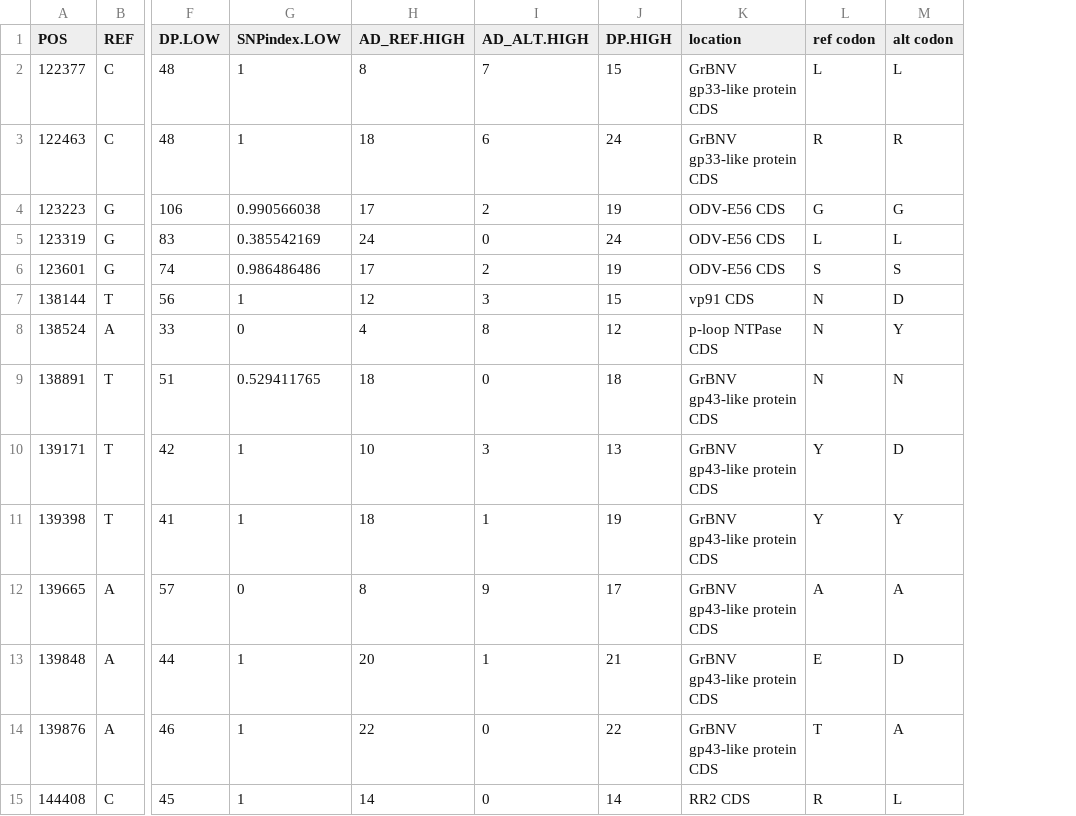
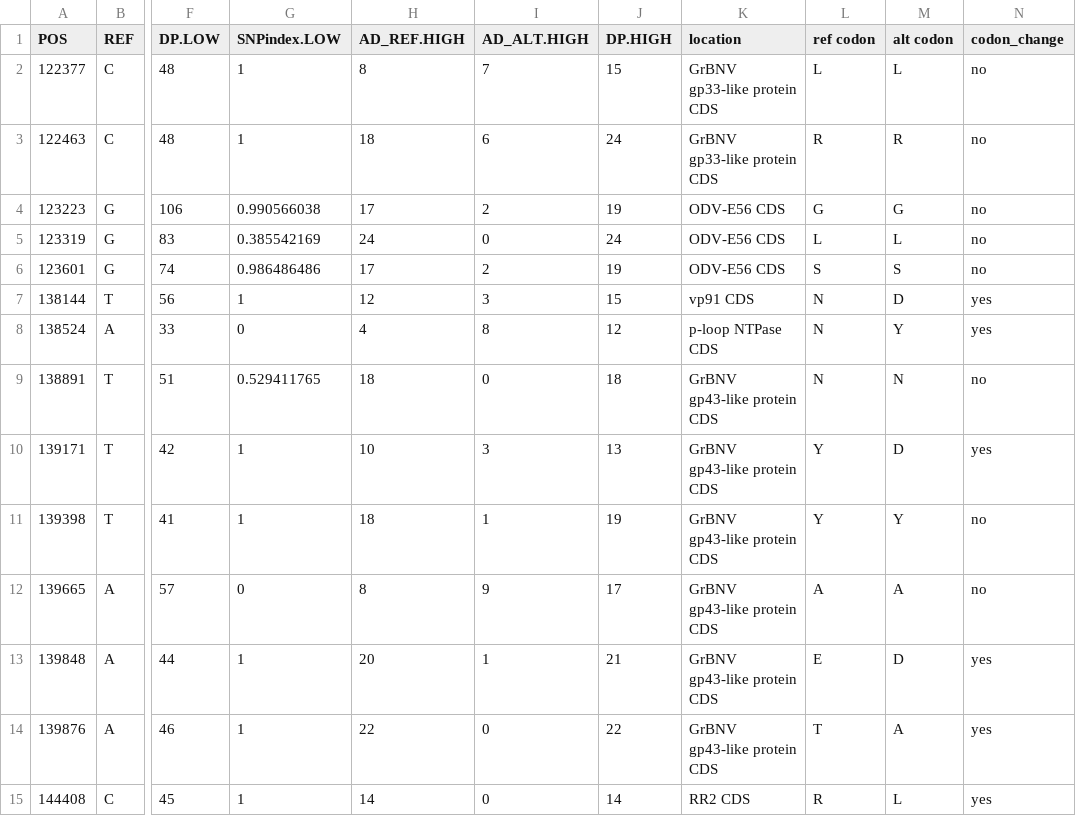
Before and after one commit to meschedl/Unckless_Lab_Resources, a CSV file: 16-Cq-Virus-Sequence-Analysis/SNP_calling_and_analysis/shared_sig_snps.csv, drawn as a sheet; only a part is shown, gaps mark what is left out; the diff names each change by its address in the sheet, - before the commit and + after, or states it on an @@ line.

Commit message:
updating csv

```diff
--- a/16-Cq-Virus-Sequence-Analysis/SNP_calling_and_analysis/shared_sig_snps.csv
+++ b/16-Cq-Virus-Sequence-Analysis/SNP_calling_and_analysis/shared_sig_snps.csv
+column N (codon_change), rows 2-15: no | no | no | no | no | yes | yes | no | yes | no | no | yes | yes | yes
```
